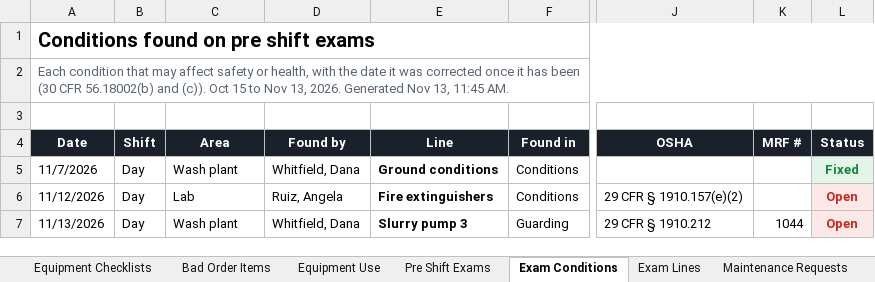
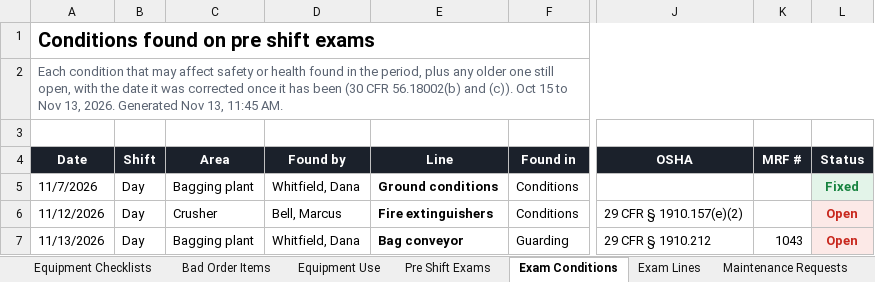
Before and after one commit to bIipn/US-Mine-Payroll-App, an Excel workbook: docs/samples/US-Mine-Safety-Log_sample.xlsx, sheet Exam Conditions, drawn as a sheet; only a part is shown, gaps mark what is left out; values as stored, in another font and other column widths than the file's, no borders; the diff names each change by its address in the sheet, - before the commit and + after, or states it on an @@ line.

```diff
--- a/docs/samples/US-Mine-Safety-Log_sample.xlsx (sheet Exam Conditions)
+++ b/docs/samples/US-Mine-Safety-Log_sample.xlsx (sheet Exam Conditions)
-A2 (Date): …safety or health, with the…
+A2 (Date): …safety or health found in the period, plus any older one still open, with the…
-C5 (Area): Wash plant
+C5 (Area): Bagging plant
-C6 (Area): Lab
+C6 (Area): Crusher
-D6 (Found by): Ruiz, Angela
+D6 (Found by): Bell, Marcus
-C7 (Area): Wash plant
+C7 (Area): Bagging plant
-E7 (Line): Slurry pump 3
+E7 (Line): Bag conveyor
-K7 (MRF #): 1044
+K7 (MRF #): 1043
```
Also changed, not shown: sheet Exam Lines, sheet Pre Shift Exams, sheet Maintenance Requests, sheet Bad Order Items, sheet Equipment Checklists, sheet Equipment Use, 25 other files.
